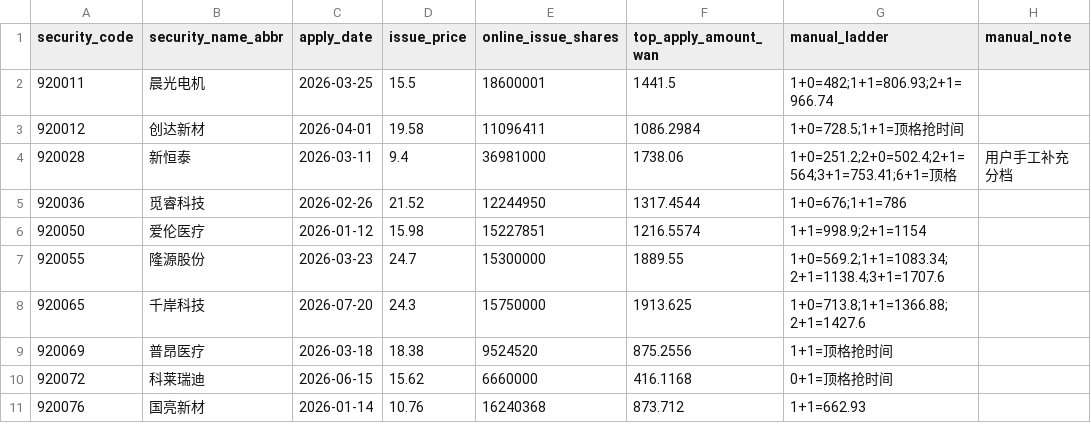
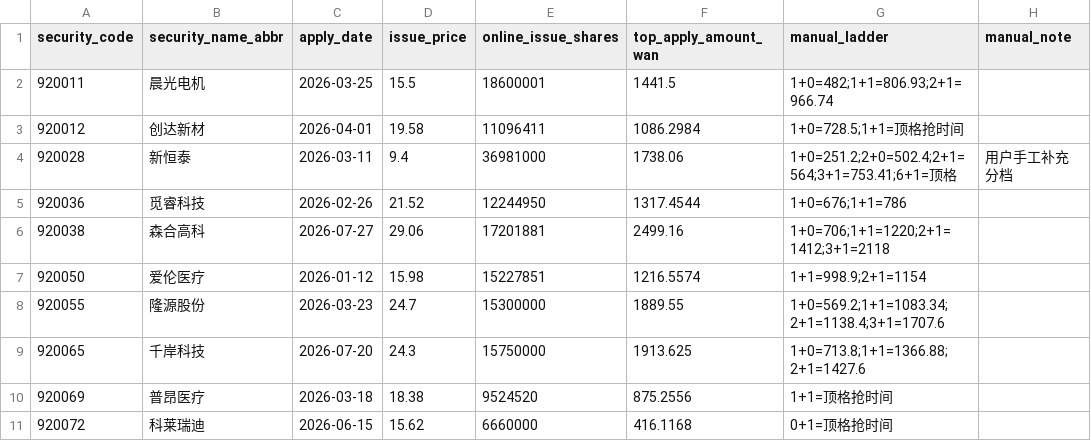
Before and after one commit to viconia828/BJ_IPO, a CSV file: data/offline_tuning/subscription_ladder_labels.csv, drawn as a sheet; only a part is shown; the shorter side is filled out with more unchanged rows.

```diff
--- a/data/offline_tuning/subscription_ladder_labels.csv
+++ b/data/offline_tuning/subscription_ladder_labels.csv
@@ -5,2 +5,3 @@
 920036,觅睿科技,2026-02-26,21.52,12244950,1317.4544,1+0=676;1+1=786,
+920038,森合高科,2026-07-27,29.06,17201881,2499.16,1+0=706;1+1=1220;2+1=1412;3+1=2118,
 920050,爱伦医疗,2026-01-12,15.98,15227851,1216.5574,1+1=998.9;2+1=1154,
```
Also changed, not shown: data/offline_tuning/account_pool_history_points.csv, data/offline_tuning/subscription_history_sample.csv, 11 other files.
